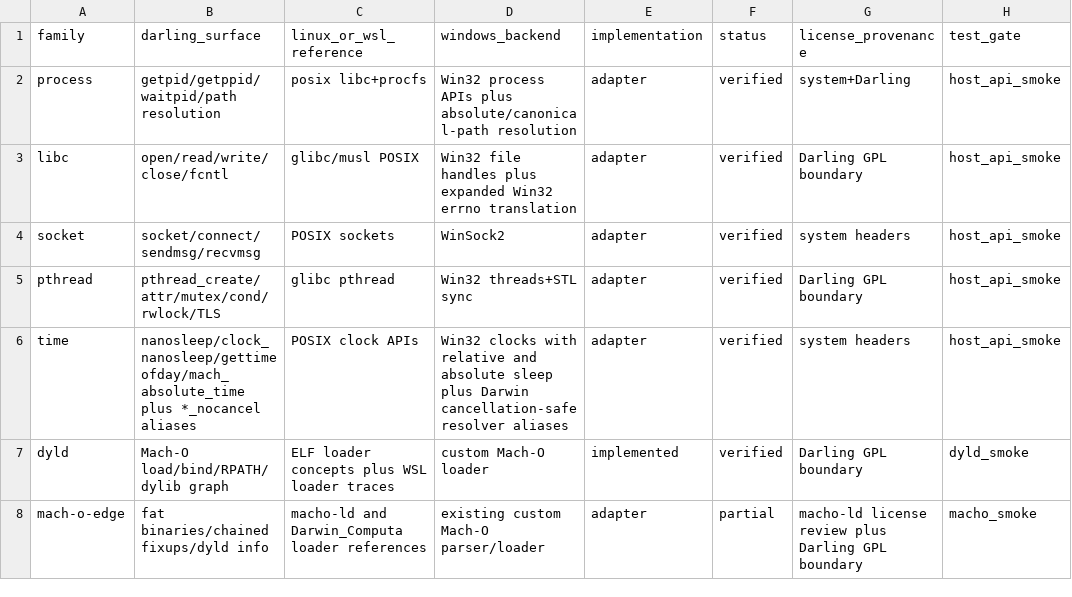
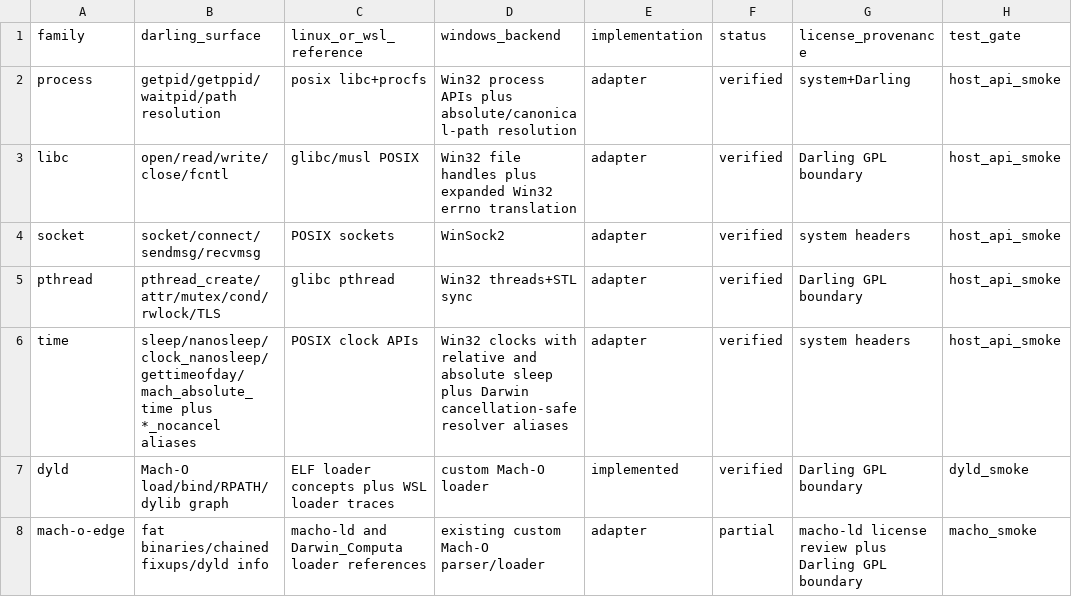
Before and after one commit to tarekwasfy01/Wintosh, a CSV file: PRIMITIVE-MATRIX.csv, drawn as a sheet; only a part is shown; the diff names each change by its address in the sheet, - before the commit and + after, or states it on an @@ line.

Commit message:
Complete Darwin sleep alias family

```diff
--- a/PRIMITIVE-MATRIX.csv
+++ b/PRIMITIVE-MATRIX.csv
-B6 (darling_surface): nanosleep/clock_nanosleep/gettimeofday/mach_absolute_time plus *_nocancel…
+B6 (darling_surface): sleep/nanosleep/clock_nanosleep/gettimeofday/mach_absolute_time plus *_nocancel…
```
Also changed, not shown: 5 other files.
